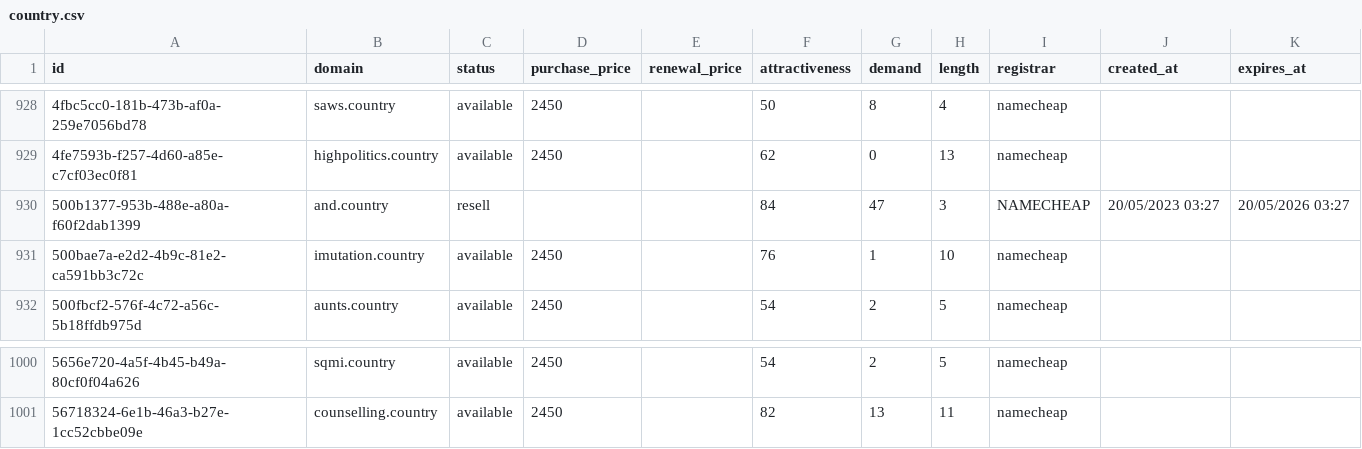
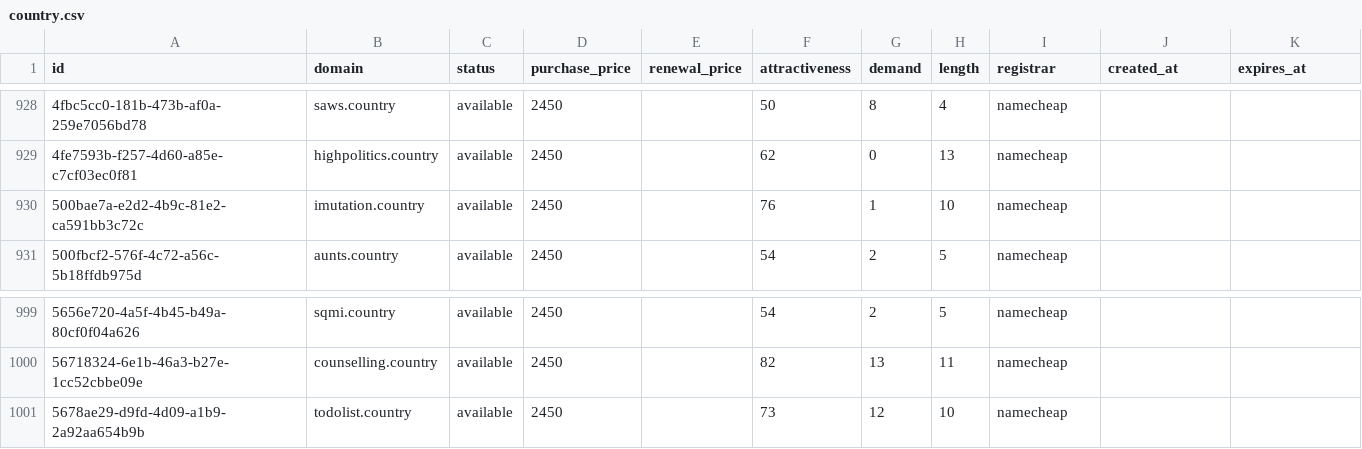
Before and after one commit to UniqueDomains/country-oneword-domains, a CSV file: country.csv, drawn as a sheet; only a part is shown, gaps mark what is left out.

Commit message:
Domains update

```diff
--- a/country.csv
+++ b/country.csv
@@ -929,3 +929,2 @@ id,domain,status,purchase_price,renewal_price,attractiveness,demand,length,regis
 4fe7593b-f257-4d60-a85e-c7cf03ec0f81,highpolitics.country,available,2450,,62,0,13,namecheap,,
-500b1377-953b-488e-a80a-f60f2dab1399,and.country,resell,,,84,47,3,NAMECHEAP,20/05/2023 03:27,20/05/2026 03:27
 500bae7a-e2d2-4b9c-81e2-ca591bb3c72c,imutation.country,available,2450,,76,1,10,namecheap,,
@@ -1001 +1000,2 @@ id,domain,status,purchase_price,renewal_price,attractiveness,demand,length,regis
 56718324-6e1b-46a3-b27e-1cc52cbbe09e,counselling.country,available,2450,,82,13,11,namecheap,,
+5678ae29-d9fd-4d09-a1b9-2a92aa654b9b,todolist.country,available,2450,,73,12,10,namecheap,,
```
Also changed, not shown: 2 other files.
